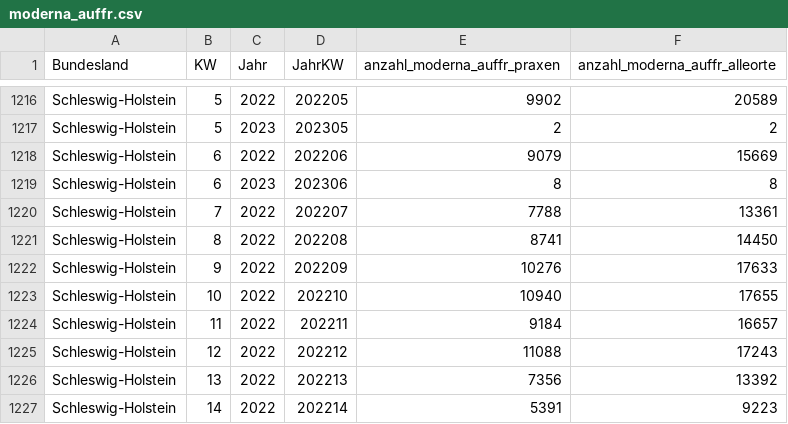
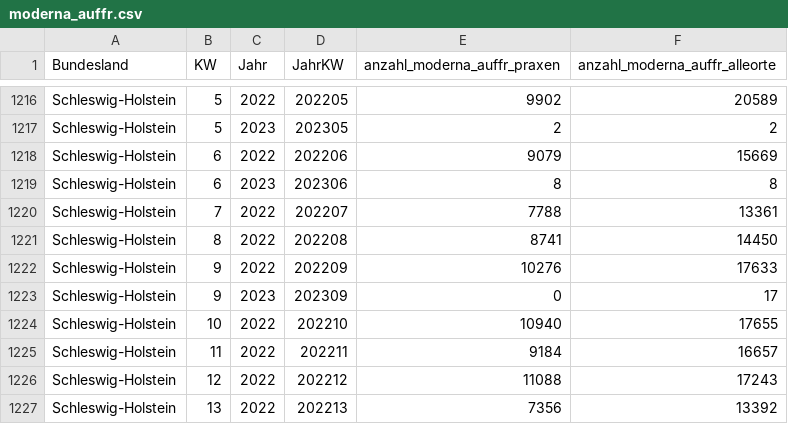
Before and after one commit to zidatalab/covid19dashboard, a CSV file: data/moderna_auffr.csv, drawn as a sheet; only a part is shown, gaps mark what is left out; the shorter side is filled out with more unchanged rows; the diff names each change by its address in the sheet, - before the commit and + after, or states it on an @@ line.

```diff
--- a/data/moderna_auffr.csv
+++ b/data/moderna_auffr.csv
+row 1223: Schleswig-Holstein | 9 | 2023 | 202309 | 0 | 17
```
Also changed, not shown: data/impfdax/viertimpfungen_praxen.csv, data/tabledata/alle_impfungen_tag_bl_serie_rki.csv, 3 other files.
